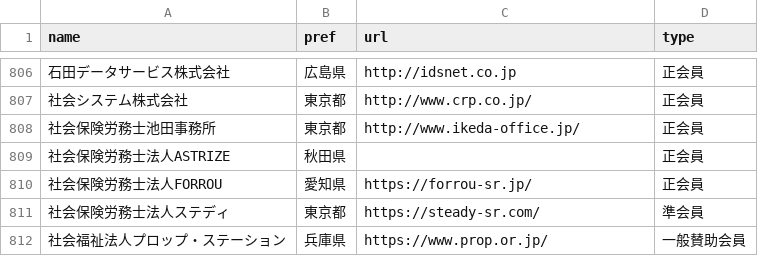
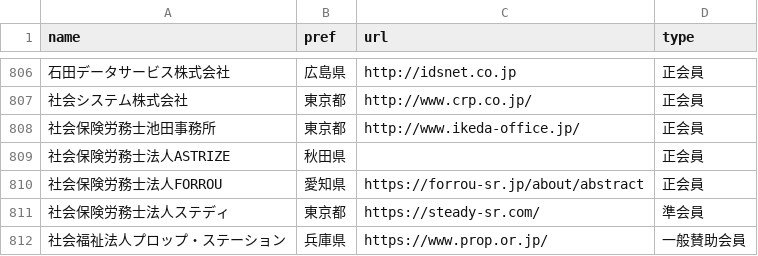
Before and after one commit to code4fukui/opendata-SAJ, a CSV file: saj-memberlist.csv, drawn as a sheet; only a part is shown, gaps mark what is left out; the diff names each change by its address in the sheet, - before the commit and + after, or states it on an @@ line.

Commit message:
update data

```diff
--- a/saj-memberlist.csv
+++ b/saj-memberlist.csv
-C810 (url): https://forrou-sr.jp/
+C810 (url): https://forrou-sr.jp/about/abstract
```
